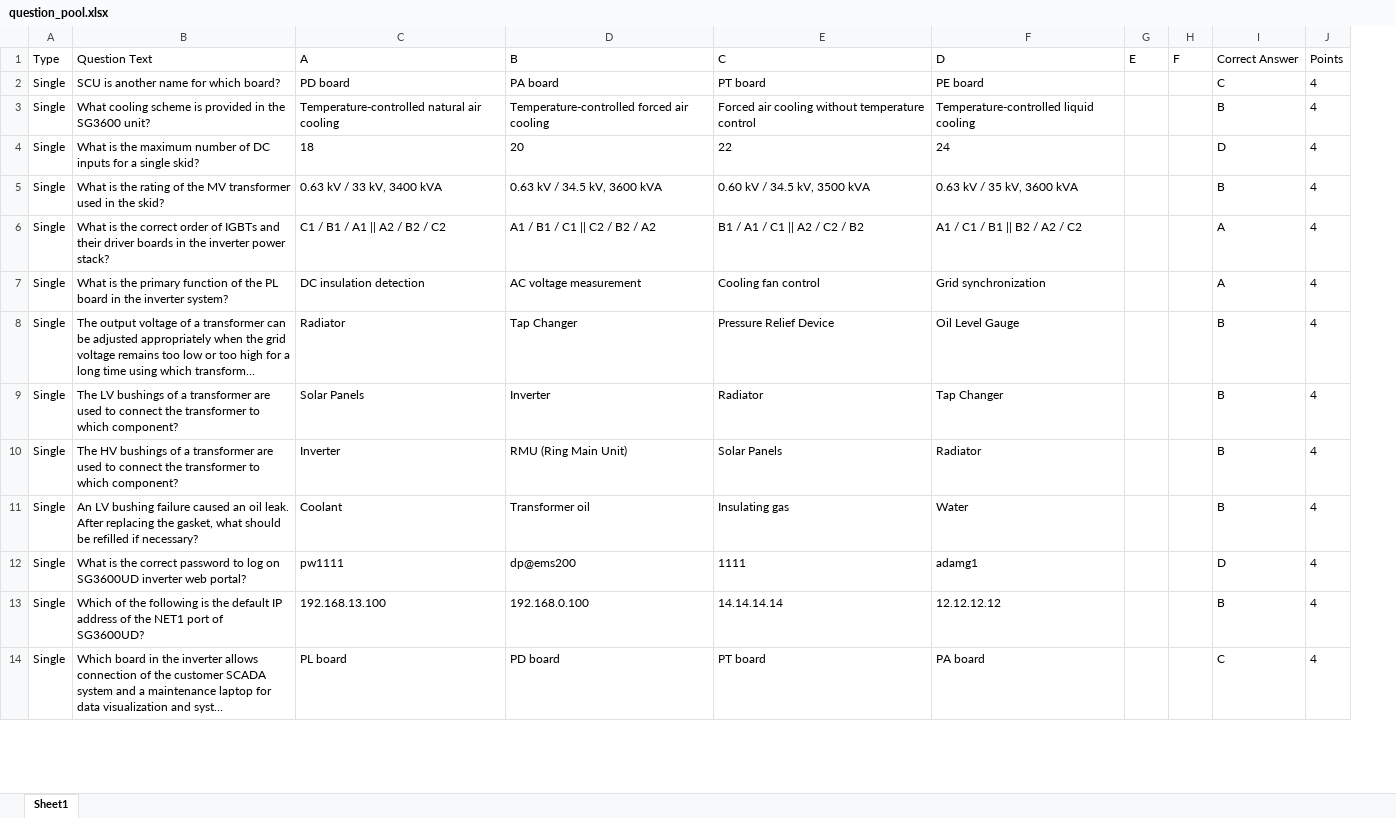
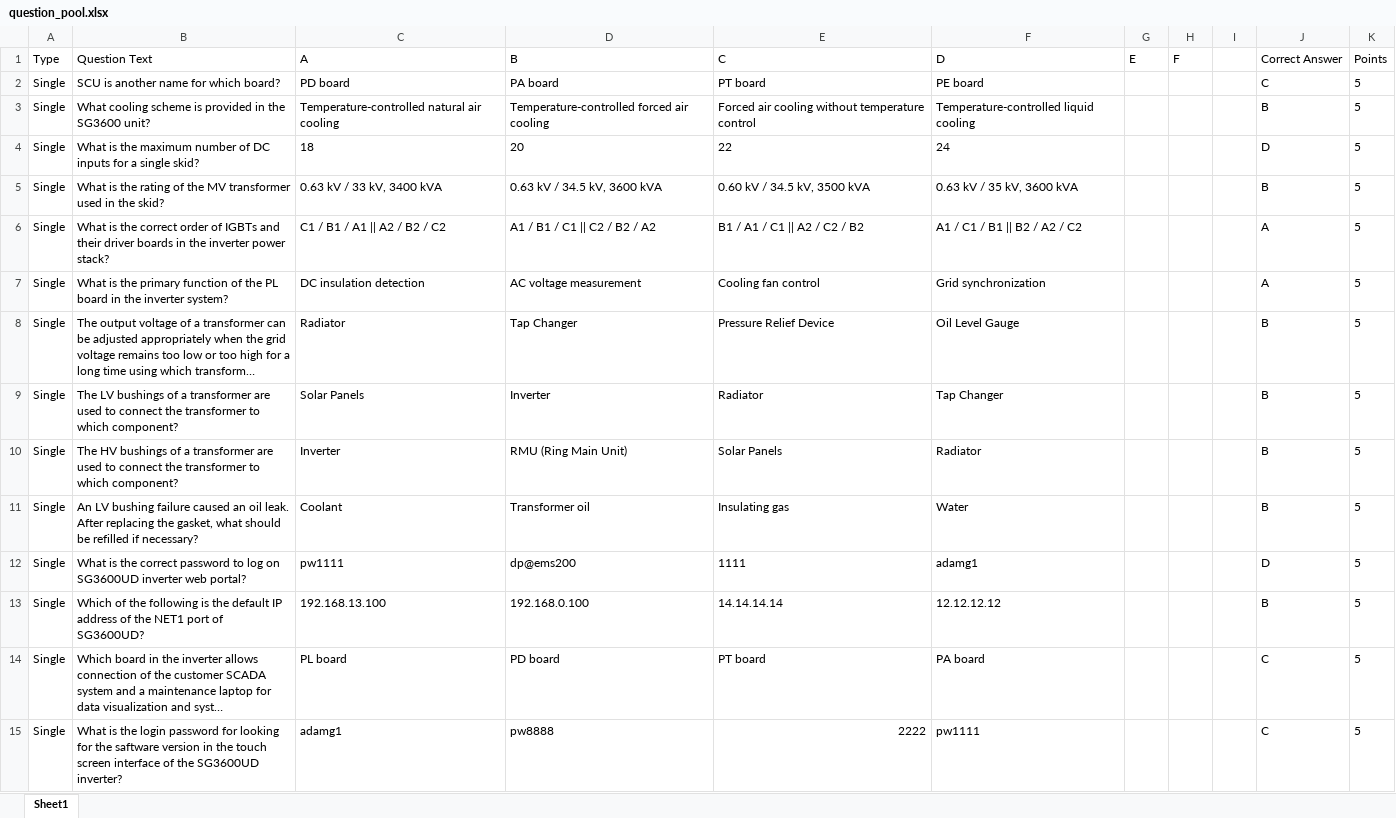
Before and after one commit to BowenHe1/Sungrow-Quiz-App, an Excel workbook: question_pool.xlsx, sheet Sheet1, drawn as a sheet; only a part is shown; long unchanged cells end in …; values as stored, in another font and other column widths than the file's, no borders; addresses are those after the commit; the diff covers the shown part only; the diff names each change by its address in the sheet, - before the commit and + after, or states it on an @@ line.

Commit message:
Update question pool for SG3600UD-MV

```diff
--- a/question_pool.xlsx (sheet Sheet1)
+++ b/question_pool.xlsx (sheet Sheet1)
+column I, empty
-K2:K14 (Points): 4
+K2:K14 (Points): 5
+row 15: Single | What is the login password for looking for the saftware version in the touch screen interface of the SG3600UD inverter? | adamg1 | pw8888 | 2222 | pw1111 |  |  |  | C | 5
```
Also changed, not shown: 8 added rows and 18 edited cells elsewhere in this sheet.
